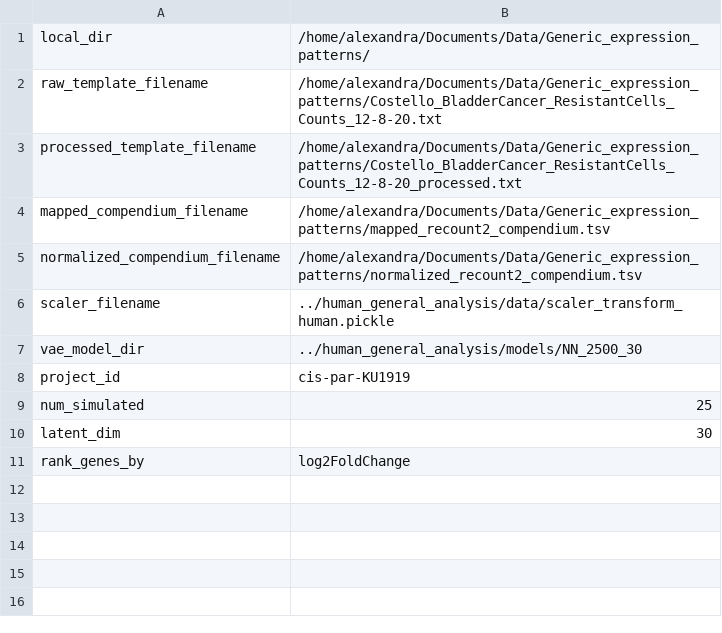
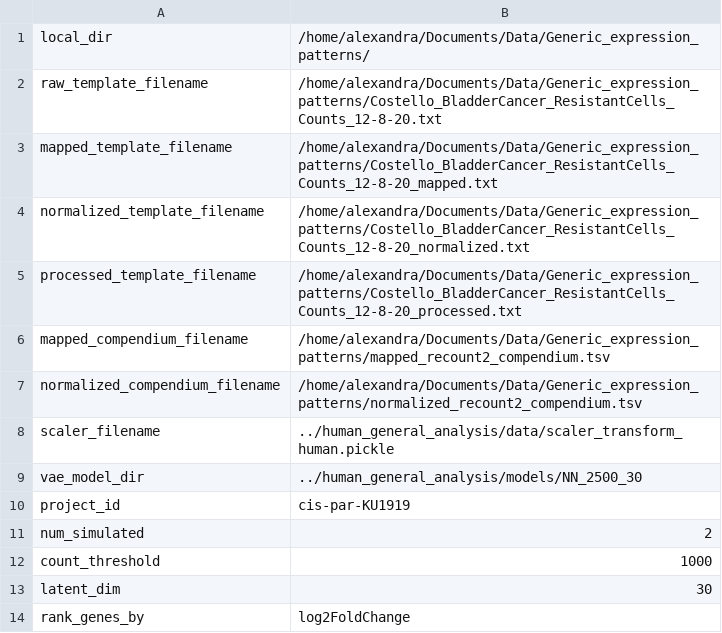
Before and after one commit to greenelab/generic-expression-patterns, a TSV file: configs/config_new_experiment.tsv, drawn as a sheet.

```diff
--- a/configs/config_new_experiment.tsv
+++ b/configs/config_new_experiment.tsv
@@ -2,2 +2,4 @@ local_dir	"/home/alexandra/Documents/Data/Generic_expression_patterns/"
 raw_template_filename	"/home/alexandra/Documents/Data/Generic_expression_patterns/Costello_BladderCancer_ResistantCells_Counts_12-8-20.txt"
+mapped_template_filename	"/home/alexandra/Documents/Data/Generic_expression_patterns/Costello_BladderCancer_ResistantCells_Counts_12-8-20_mapped.txt"
+normalized_template_filename	"/home/alexandra/Documents/Data/Generic_expression_patterns/Costello_BladderCancer_ResistantCells_Counts_12-8-20_normalized.txt"
 processed_template_filename	"/home/alexandra/Documents/Data/Generic_expression_patterns/Costello_BladderCancer_ResistantCells_Counts_12-8-20_processed.txt"
@@ -8,3 +10,4 @@ vae_model_dir	"../human_general_analysis/models/NN_2500_30"
 project_id	"cis-par-KU1919"
-num_simulated	25
+num_simulated	2
+count_threshold	1000
 latent_dim	30
```
Also changed, not shown: configs/config_test.tsv, 13 other files.
